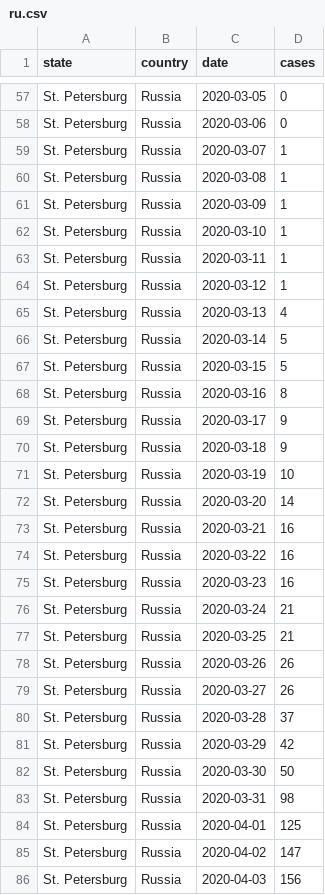
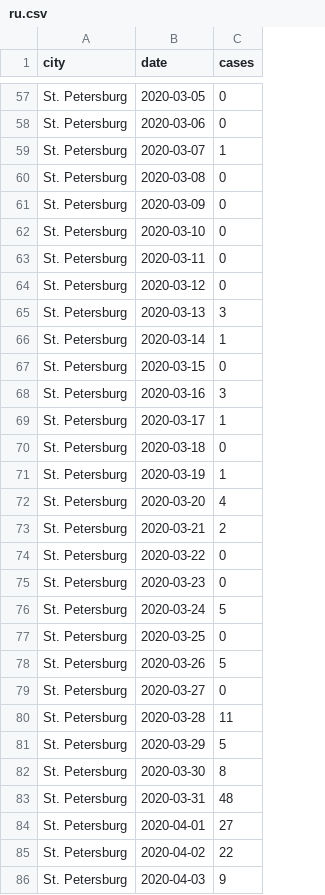
Before and after one commit to jeanpaulrsoucy/covid-19-mobility, a CSV file: data/cases/ru.csv, drawn as a sheet; only a part is shown, gaps mark what is left out; removed rows and columns are numbered as before the commit, all else as after; the diff covers the shown part only; the diff names each change by its address in the sheet, - before the commit and + after, or states it on an @@ line.

```diff
--- a/data/cases/ru.csv
+++ b/data/cases/ru.csv
-column B (country), rows 57-86: all Russia
-A1: state
+A1: city
-C60:C64 (cases): 1
+C60:C64 (cases): 0
-C65 (cases): 4
+C65 (cases): 3
-C66 (cases): 5
+C66 (cases): 1
-C67 (cases): 5
+C67 (cases): 0
-C68 (cases): 8
+C68 (cases): 3
-C69 (cases): 9
+C69 (cases): 1
-C70 (cases): 9
+C70 (cases): 0
-C71 (cases): 10
+C71 (cases): 1
-C72 (cases): 14
+C72 (cases): 4
-C73 (cases): 16
+C73 (cases): 2
-C74:C75 (cases): 16
+C74:C75 (cases): 0
-C76 (cases): 21
+C76 (cases): 5
-C77 (cases): 21
+C77 (cases): 0
-C78 (cases): 26
+C78 (cases): 5
-C79 (cases): 26
+C79 (cases): 0
-C80 (cases): 37
+C80 (cases): 11
-C81 (cases): 42
+C81 (cases): 5
-C82 (cases): 50
+C82 (cases): 8
-C83 (cases): 98
+C83 (cases): 48
-C84 (cases): 125
+C84 (cases): 27
-C85 (cases): 147
+C85 (cases): 22
-C86 (cases): 156
+C86 (cases): 9
```
Also changed, not shown: 62 edited cells elsewhere in this file, data/cases/br.csv, data/cases/ca.csv, 51 other files.
